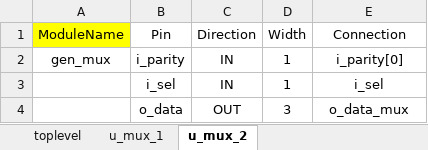
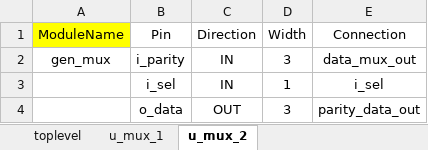
Before and after one commit to aelshiekh/M_PHY_Dev, an Excel workbook: Design/TL_Sheet/toplevel.xlsx, sheet u_mux_2, drawn as a sheet; values as stored, in another font and other column widths than the file's, no borders; the diff names each change by its address in the sheet, - before the commit and + after, or states it on an @@ line.

```diff
--- a/Design/TL_Sheet/toplevel.xlsx (sheet u_mux_2)
+++ b/Design/TL_Sheet/toplevel.xlsx (sheet u_mux_2)
-D2 (Width): 1
+D2 (Width): 3
-E2 (Connection): i_parity[0]
+E2 (Connection): data_mux_out
-E4 (Connection): o_data_mux
+E4 (Connection): parity_data_out
```
Also changed, not shown: sheet u_mux_1, sheet toplevel.
